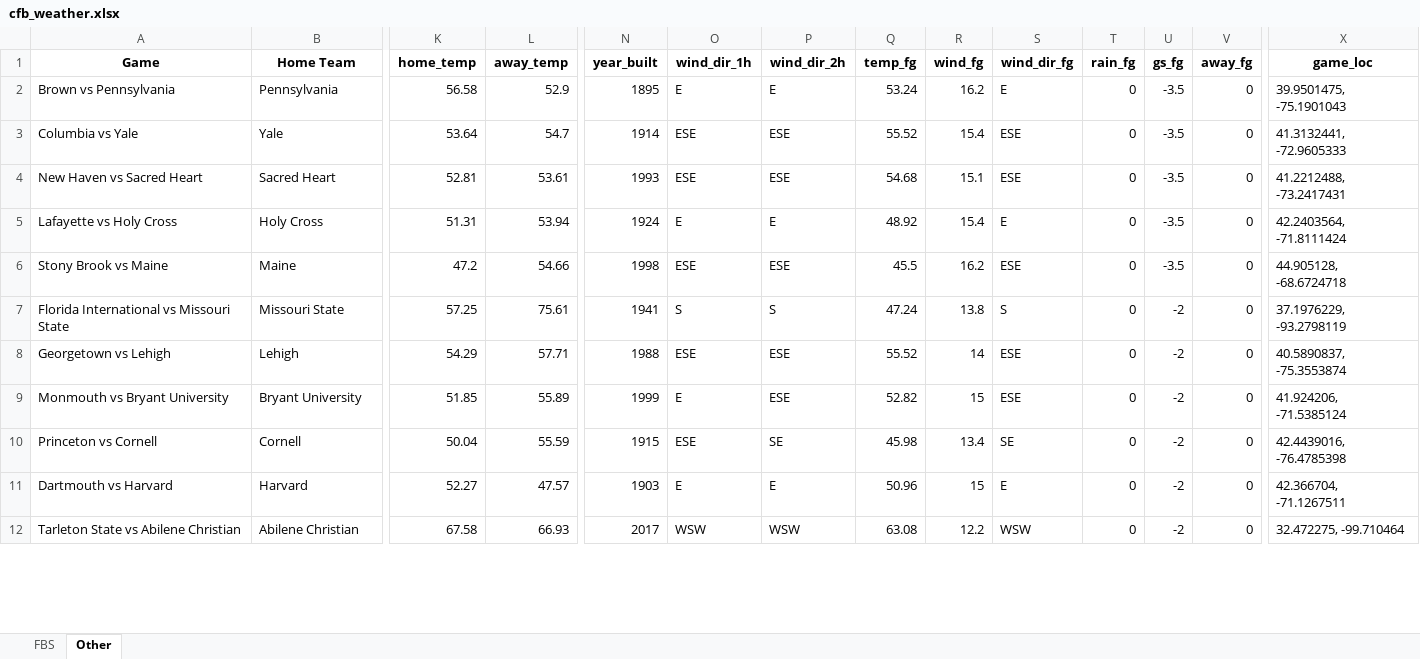
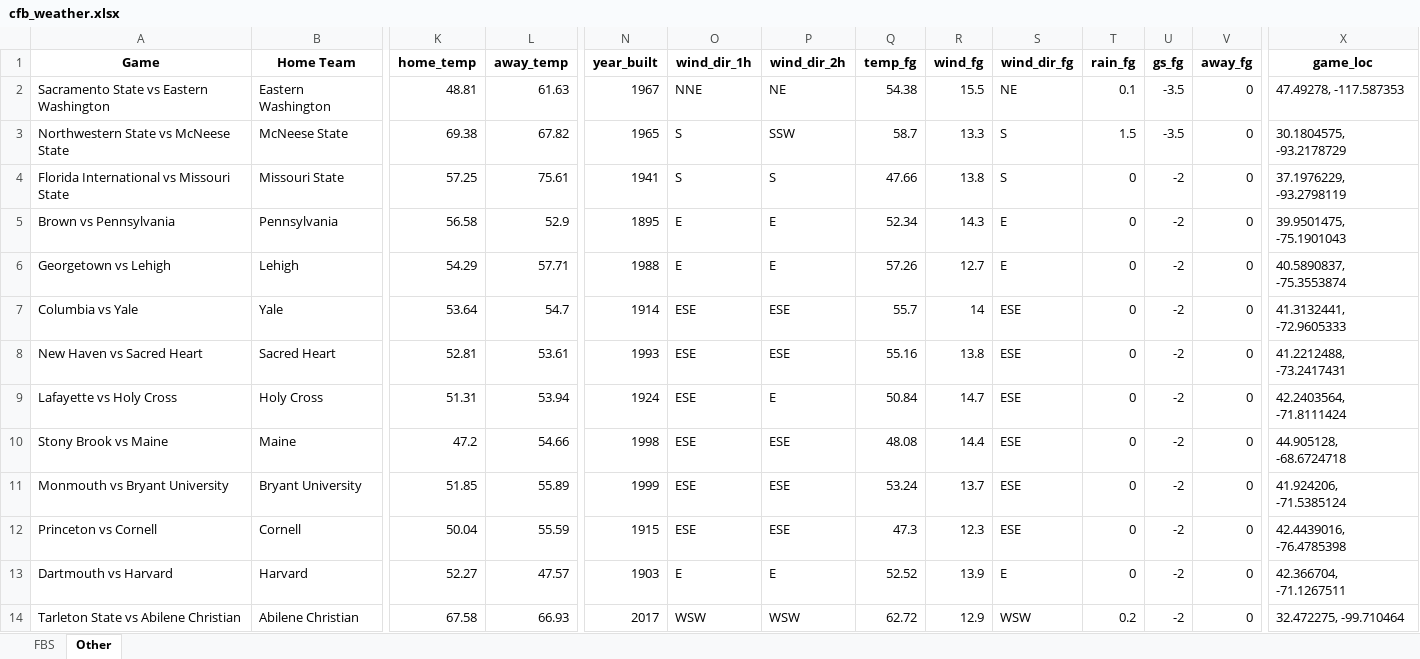
Before and after one commit to mslade50/football_weather, an Excel workbook: cfb_weather.xlsx, sheet Other, drawn as a sheet; only a part is shown, gaps mark what is left out; values as stored, in another font and other column widths than the file's, no borders; removed rows and columns are numbered as before the commit, all else as after; rows hold the shown columns only; the diff covers the shown part only; the diff names each change by its address in the sheet, - before the commit and + after, or states it on an @@ line.

```diff
--- a/cfb_weather.xlsx (sheet Other)
+++ b/cfb_weather.xlsx (sheet Other)
+row 2: Sacramento State vs Eastern Washington | Eastern Washington | 48.81 | 61.63 | 1967 | NNE | NE | 54.38 | 15.5 | NE | 0.1 | -3.5 | 0 | 47.49278, -117.587353
+row 3: Northwestern State vs McNeese State | McNeese State | 69.38 | 67.82 | 1965 | S | SSW | 58.7 | 13.3 | S | 1.5 | -3.5 | 0 | 30.1804575, -93.2178729
+row 4: Florida International vs Missouri State | Missouri State | 57.25 | 75.61 | 1941 | S | S | 47.66 | 13.8 | S | 0 | -2 | 0 | 37.1976229, -93.2798119
-Q5 (temp_fg): 53.24
+Q5 (temp_fg): 52.34
-R5 (wind_fg): 16.2
+R5 (wind_fg): 14.3
-U5 (gs_fg): -3.5
+U5 (gs_fg): -2
+row 6: Georgetown vs Lehigh | Lehigh | 54.29 | 57.71 | 1988 | E | E | 57.26 | 12.7 | E | 0 | -2 | 0 | 40.5890837, -75.3553874
-Q7 (temp_fg): 55.52
+Q7 (temp_fg): 55.7
-R7 (wind_fg): 15.4
+R7 (wind_fg): 14
-U7:U10 (gs_fg): -3.5
+U7:U10 (gs_fg): -2
-Q8 (temp_fg): 54.68
+Q8 (temp_fg): 55.16
-R8 (wind_fg): 15.1
+R8 (wind_fg): 13.8
-O9 (wind_dir_1h): E
+O9 (wind_dir_1h): ESE
-Q9 (temp_fg): 48.92
+Q9 (temp_fg): 50.84
-R9 (wind_fg): 15.4
+R9 (wind_fg): 14.7
-S9 (wind_dir_fg): E
+S9 (wind_dir_fg): ESE
-Q10 (temp_fg): 45.5
+Q10 (temp_fg): 48.08
-R10 (wind_fg): 16.2
+R10 (wind_fg): 14.4
-row 7: Florida International vs Missouri State | Missouri State | 57.25 | 75.61 | 1941 | S | S | 47.24 | 13.8 | S | 0 | -2 | 0 | 37.1976229, -93.2798119
-row 8: Georgetown vs Lehigh | Lehigh | 54.29 | 57.71 | 1988 | ESE | ESE | 55.52 | 14 | ESE | 0 | -2 | 0 | 40.5890837, -75.3553874
-O11 (wind_dir_1h): E
+O11 (wind_dir_1h): ESE
-Q11 (temp_fg): 52.82
+Q11 (temp_fg): 53.24
-R11 (wind_fg): 15
+R11 (wind_fg): 13.7
-P12 (wind_dir_2h): SE
+P12 (wind_dir_2h): ESE
-Q12 (temp_fg): 45.98
+Q12 (temp_fg): 47.3
-R12 (wind_fg): 13.4
+R12 (wind_fg): 12.3
-S12 (wind_dir_fg): SE
+S12 (wind_dir_fg): ESE
-Q13 (temp_fg): 50.96
+Q13 (temp_fg): 52.52
-R13 (wind_fg): 15
+R13 (wind_fg): 13.9
-Q14 (temp_fg): 63.08
+Q14 (temp_fg): 62.72
-R14 (wind_fg): 12.2
+R14 (wind_fg): 12.9
-T14 (rain_fg): 0
+T14 (rain_fg): 0.2
```
Also changed, not shown: 2 added rows, 4 removed rows and 112 edited cells elsewhere in this sheet, sheet FBS, 1 other file.
